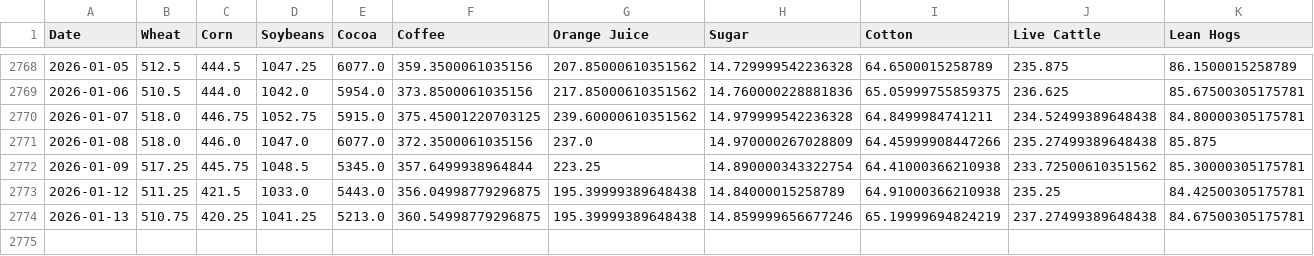
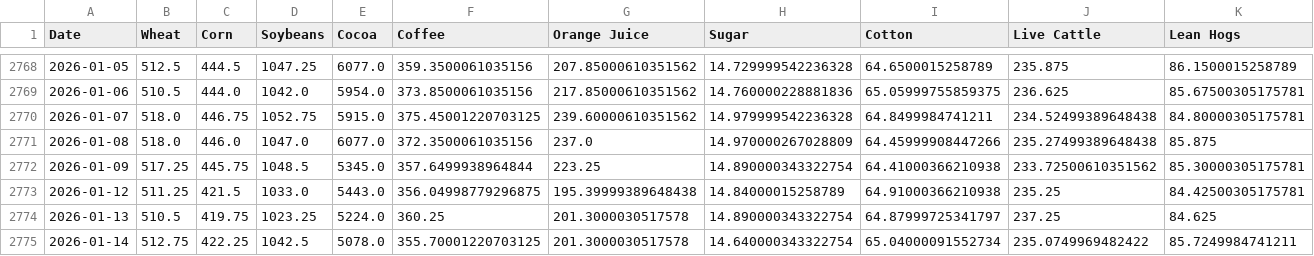
Before and after one commit to dalmeidauriay-ai/cross_market_dashboard, a CSV file: data/processed/hist_agriculture.csv, drawn as a sheet; only a part is shown, gaps mark what is left out.

```diff
--- a/data/processed/hist_agriculture.csv
+++ b/data/processed/hist_agriculture.csv
@@ -2773,2 +2773,3 @@ Date,Wheat,Corn,Soybeans,Cocoa,Coffee,Orange Juice,Sugar,Cotton,Live Cattle,Lean
 2026-01-12,511.25,421.5,1033.0,5443.0,356.04998779296875,195.39999389648438,14.84000015258789,64.91000366210938,235.25,84.42500305175781
-2026-01-13,510.75,420.25,1041.25,5213.0,360.54998779296875,195.39999389648438,14.859999656677246,65.19999694824219,237.27499389648438,84.67500305175781
+2026-01-13,510.5,419.75,1023.25,5224.0,360.25,201.3000030517578,14.890000343322754,64.87999725341797,237.25,84.625
+2026-01-14,512.75,422.25,1042.5,5078.0,355.70001220703125,201.3000030517578,14.640000343322754,65.04000091552734,235.0749969482422,85.7249984741211
```
Also changed, not shown: data/processed/hist_energy.csv, data/processed/hist_metals.csv, 24 other files.
